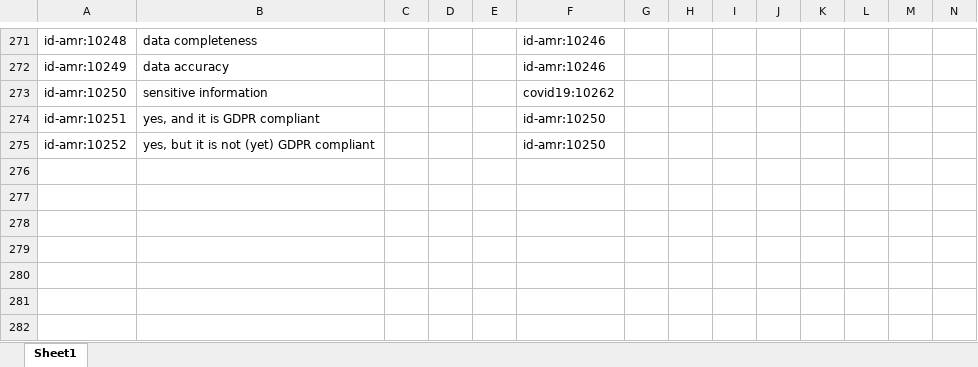
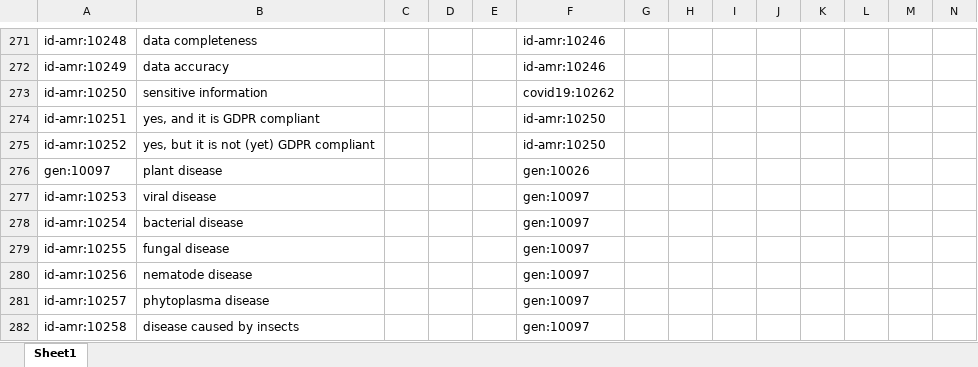
Before and after one commit to fair-data-collective/zonmw-id-amr-vocabulary, an Excel workbook: vocabulary.xlsx, sheet Sheet1, drawn as a sheet; only a part is shown, gaps mark what is left out; values as stored, in another font and other column widths than the file's, no borders; rows hold the shown columns only; the diff names each change by its address in the sheet, - before the commit and + after, or states it on an @@ line.

```diff
--- a/vocabulary.xlsx (sheet Sheet1)
+++ b/vocabulary.xlsx (sheet Sheet1)
+row 276: gen:10097 | plant disease |  |  |  | gen:10026
+row 277: id-amr:10253 | viral disease |  |  |  | gen:10097
+row 278: id-amr:10254 | bacterial disease |  |  |  | gen:10097
+row 279: id-amr:10255 | fungal disease |  |  |  | gen:10097
+row 280: id-amr:10256 | nematode disease |  |  |  | gen:10097
+row 281: id-amr:10257 | phytoplasma disease |  |  |  | gen:10097
+row 282: id-amr:10258 | disease caused by insects |  |  |  | gen:10097
```
Also changed, not shown: 4 other files.
